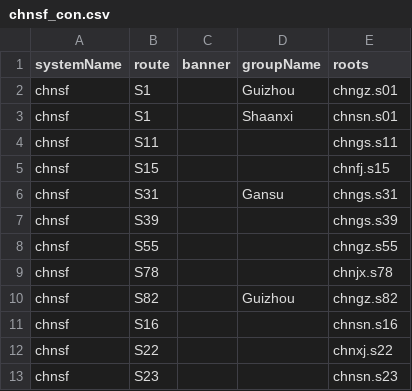
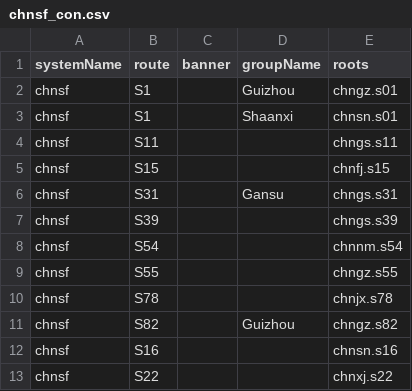
Before and after one commit to eeffaann/HighwayData, a CSV file: hwy_data/_systems/chnsf_con.csv, drawn as a sheet; only a part is shown; the shorter side is filled out with more unchanged rows; the diff names each change by its address in the sheet, - before the commit and + after, or states it on an @@ line.

```diff
--- a/hwy_data/_systems/chnsf_con.csv
+++ b/hwy_data/_systems/chnsf_con.csv
+row 8: chnsf | S54 |  |  | chnnm.s54
```
Also changed, not shown: hwy_data/_systems/chnsf.csv, 14 other files.
